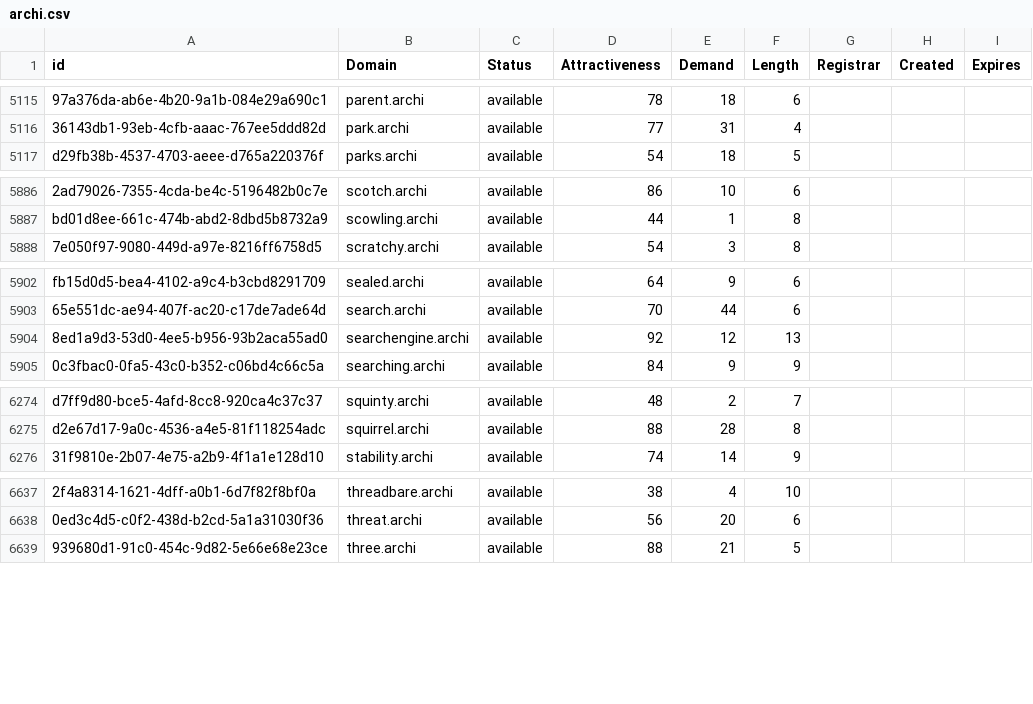
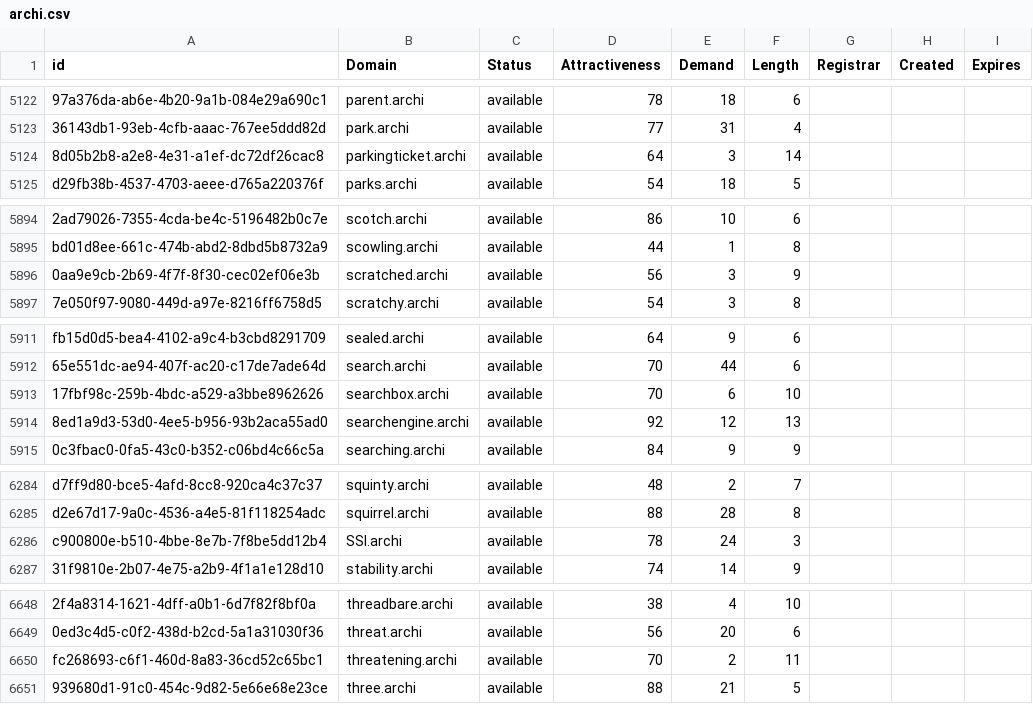
Before and after one commit to UniqueDomains/archi-oneword-domains, a CSV file: archi.csv, drawn as a sheet; only a part is shown, gaps mark what is left out; the diff covers the shown part only; the diff names each change by its address in the sheet, - before the commit and + after, or states it on an @@ line.

```diff
--- a/archi.csv
+++ b/archi.csv
+row 5124: 8d05b2b8-a2e8-4e31-a1ef-dc72df26cac8 | parkingticket.archi | available | 64 | 3 | 14
+row 5896: 0aa9e9cb-2b69-4f7f-8f30-cec02ef06e3b | scratched.archi | available | 56 | 3 | 9
+row 5913: 17fbf98c-259b-4bdc-a529-a3bbe8962626 | searchbox.archi | available | 70 | 6 | 10
+row 6286: c900800e-b510-4bbe-8e7b-7f8be5dd12b4 | SSI.archi | available | 78 | 24 | 3
+row 6650: fc268693-c6f1-460d-8a83-36cd52c65bc1 | threatening.archi | available | 70 | 2 | 11
```
Also changed, not shown: 7 added rows and 3 edited cells elsewhere in this file, 2 other files.
